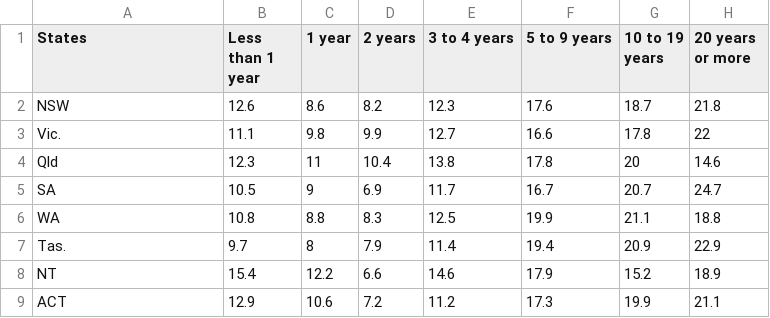
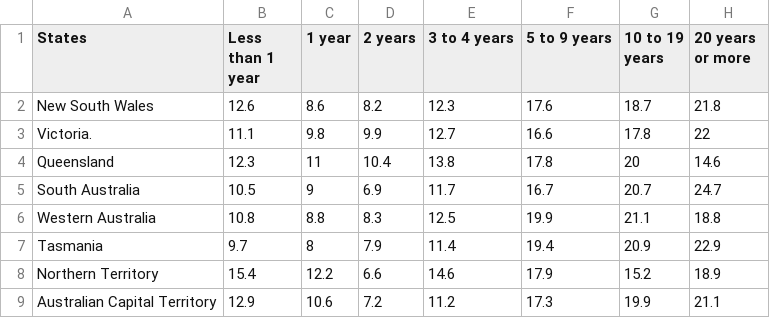
Before and after one commit to agur0011/Aus-map-data, a CSV file: Length of stay (CSV).csv, drawn as a sheet.

Commit message:
Update Length of stay (CSV).csv

```diff
--- a/Length of stay (CSV).csv
+++ b/Length of stay (CSV).csv
@@ -1,9 +1,9 @@
 States,Less than 1 year,1 year,2 years,3 to 4 years,5 to 9 years,10 to 19 years,20 years or more
-NSW,12.6,8.6,8.2,12.3,17.6,18.7,21.8
-Vic.,11.1,9.8,9.9,12.7,16.6,17.8,22
-Qld,12.3,11,10.4,13.8,17.8,20,14.6
-SA,10.5,9,6.9,11.7,16.7,20.7,24.7
-WA,10.8,8.8,8.3,12.5,19.9,21.1,18.8
-Tas.,9.7,8,7.9,11.4,19.4,20.9,22.9
-NT ,15.4,12.2,6.6,14.6,17.9,15.2,18.9
-ACT,12.9,10.6,7.2,11.2,17.3,19.9,21.1
+New South Wales,12.6,8.6,8.2,12.3,17.6,18.7,21.8
+Victoria.,11.1,9.8,9.9,12.7,16.6,17.8,22
+Queensland,12.3,11,10.4,13.8,17.8,20,14.6
+South Australia,10.5,9,6.9,11.7,16.7,20.7,24.7
+Western Australia,10.8,8.8,8.3,12.5,19.9,21.1,18.8
+Tasmania,9.7,8,7.9,11.4,19.4,20.9,22.9
+Northern Territory,15.4,12.2,6.6,14.6,17.9,15.2,18.9
+Australian Capital Territory,12.9,10.6,7.2,11.2,17.3,19.9,21.1
```
